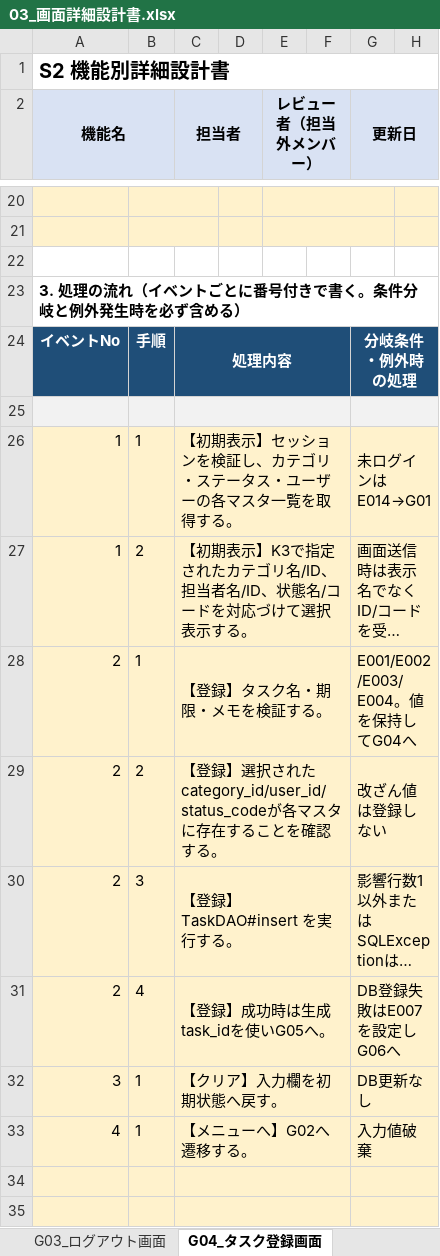
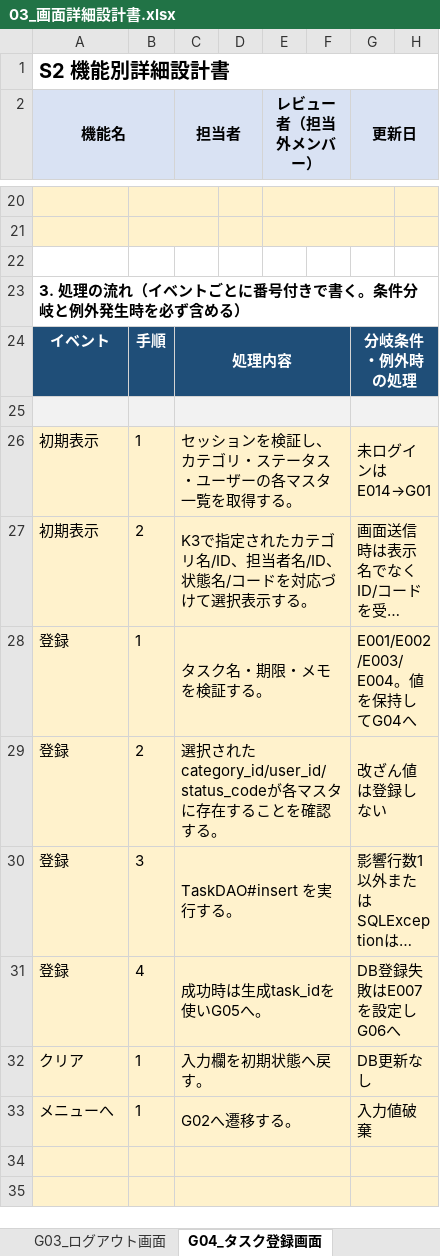
Before and after one commit to wakisakayuki/project_ex, an Excel workbook: 03_画面詳細設計書.xlsx, sheet G04_タスク登録画面, drawn as a sheet; only a part is shown, gaps mark what is left out; long unchanged cells end in …; values as stored, in another font and other column widths than the file's, no borders; the diff names each change by its address in the sheet, - before the commit and + after, or states it on an @@ line.

```diff
--- a/03_画面詳細設計書.xlsx (sheet G04_タスク登録画面)
+++ b/03_画面詳細設計書.xlsx (sheet G04_タスク登録画面)
-A24 (機能名): イベントNo
+A24 (機能名): イベント
-A26:A27 (機能名): 1
+A26:A27 (機能名): 初期表示
-C26 (担当者): 【初期表示】セッションを検証し、カテゴリ・ステータス・ユーザーの各マスタ一覧を取得する。
+C26 (担当者): セッションを検証し、カテゴリ・ステータス・ユーザーの各マスタ一覧を取得する。
-C27 (担当者): 【初期表示】K3で指定…
+C27 (担当者): K3で指定…
-A28:A31 (機能名): 2
+A28:A31 (機能名): 登録
-C28 (担当者): 【登録】タスク名・期限・メモを検証する。
+C28 (担当者): タスク名・期限・メモを検証する。
-C29 (担当者): 【登録】選択され…
+C29 (担当者): 選択され…
-C30 (担当者): 【登録】TaskDAO#insert を実行する。
+C30 (担当者): TaskDAO#insert を実行する。
-C31 (担当者): 【登録】成功時は生成task_idを使いG05へ。
+C31 (担当者): 成功時は生成task_idを使いG05へ。
-A32 (機能名): 3
+A32 (機能名): クリア
-C32 (担当者): 【クリア】入力欄を初期状態へ戻す。
+C32 (担当者): 入力欄を初期状態へ戻す。
-A33 (機能名): 4
+A33 (機能名): メニューへ
-C33 (担当者): 【メニューへ】G02へ遷移する。
+C33 (担当者): G02へ遷移する。
```
Also changed, not shown: sheet G08_タスク詳細画面, sheet G07_タスク一覧表示画面, sheet G10_タスク編集完了画面, sheet G05_タスク登録完了画面, sheet G02_メニュー画面, sheet G17_タスク削除完了画面, 11 more sheets.
